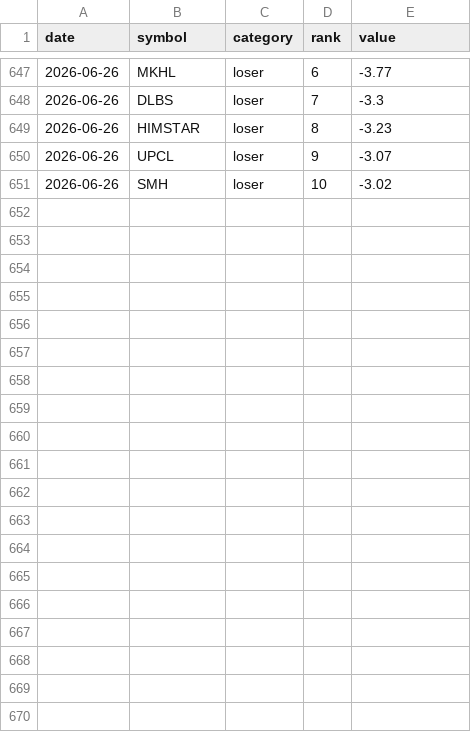
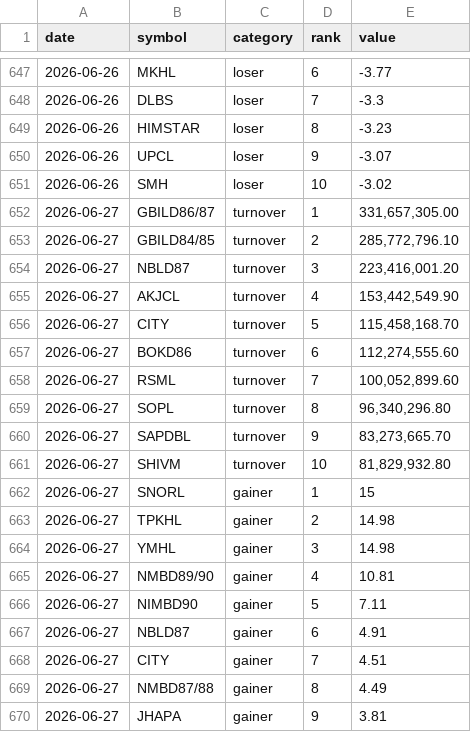
Before and after one commit to pralavkarki88-collab/nepse-scraper, a CSV file: nepse.csv, drawn as a sheet; only a part is shown, gaps mark what is left out; the diff covers the shown part only; the diff names each change by its address in the sheet, - before the commit and + after, or states it on an @@ line.

```diff
--- a/nepse.csv
+++ b/nepse.csv
+row 652: 2026-06-27 | GBILD86/87 | turnover | 1 | 331,657,305.00
+row 653: 2026-06-27 | GBILD84/85 | turnover | 2 | 285,772,796.10
+row 654: 2026-06-27 | NBLD87 | turnover | 3 | 223,416,001.20
+row 655: 2026-06-27 | AKJCL | turnover | 4 | 153,442,549.90
+row 656: 2026-06-27 | CITY | turnover | 5 | 115,458,168.70
+row 657: 2026-06-27 | BOKD86 | turnover | 6 | 112,274,555.60
+row 658: 2026-06-27 | RSML | turnover | 7 | 100,052,899.60
+row 659: 2026-06-27 | SOPL | turnover | 8 | 96,340,296.80
+row 660: 2026-06-27 | SAPDBL | turnover | 9 | 83,273,665.70
+row 661: 2026-06-27 | SHIVM | turnover | 10 | 81,829,932.80
+row 662: 2026-06-27 | SNORL | gainer | 1 | 15
+row 663: 2026-06-27 | TPKHL | gainer | 2 | 14.98
+row 664: 2026-06-27 | YMHL | gainer | 3 | 14.98
+row 665: 2026-06-27 | NMBD89/90 | gainer | 4 | 10.81
+row 666: 2026-06-27 | NIMBD90 | gainer | 5 | 7.11
+row 667: 2026-06-27 | NBLD87 | gainer | 6 | 4.91
+row 668: 2026-06-27 | CITY | gainer | 7 | 4.51
+row 669: 2026-06-27 | NMBD87/88 | gainer | 8 | 4.49
+row 670: 2026-06-27 | JHAPA | gainer | 9 | 3.81
```
Also changed, not shown: 11 added rows elsewhere in this file, 1 other file.
